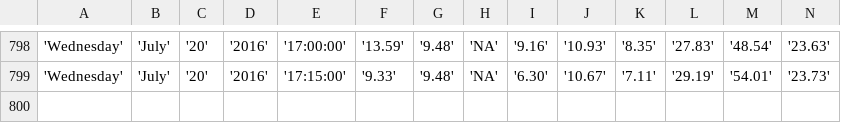
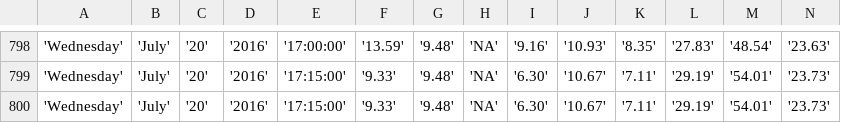
Before and after one commit to bibekpoddar/sdpcbdata, a CSV file: igi.csv, drawn as a sheet; only a part is shown, gaps mark what is left out; rows hold the shown columns only; the diff names each change by its address in the sheet, - before the commit and + after, or states it on an @@ line.

Commit message:
Updated data

```diff
--- a/igi.csv
+++ b/igi.csv
+row 800: 'Wednesday' | 'July' | '20' | '2016' | '17:15:00' | '9.33' | '9.48' | 'NA' | '6.30' | '10.67' | '7.11' | '29.19' | '54.01' | '23.73'
```
Also changed, not shown: av.csv, cl.csv, 3 other files.
